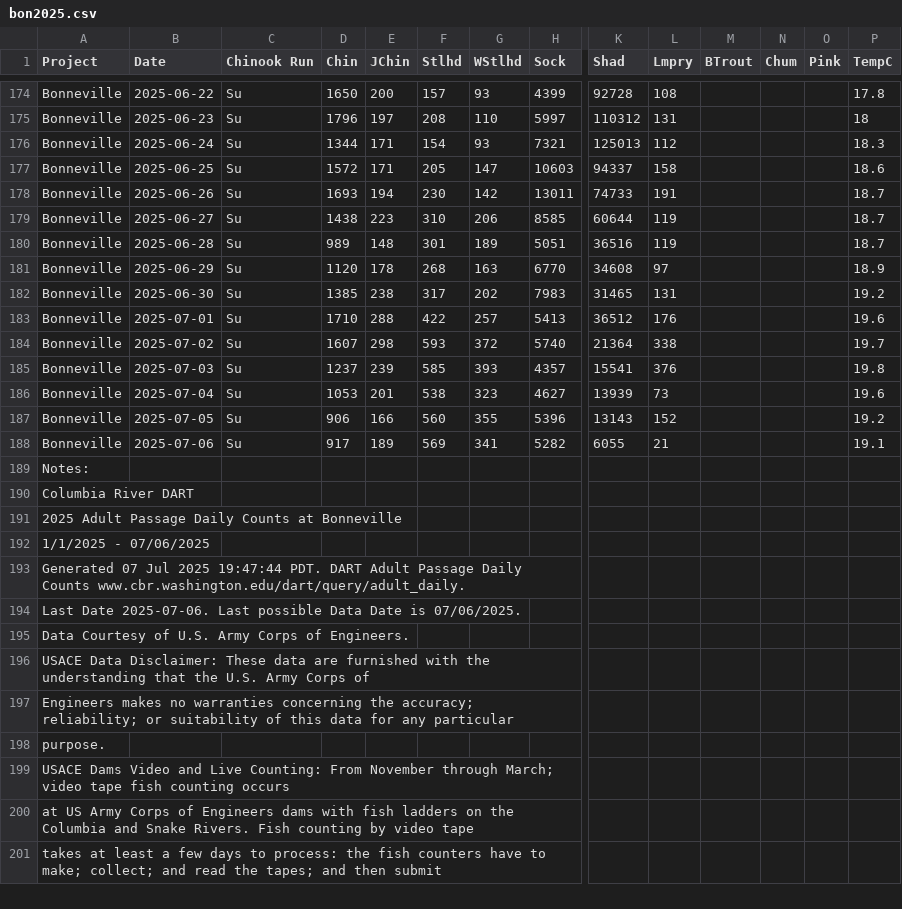
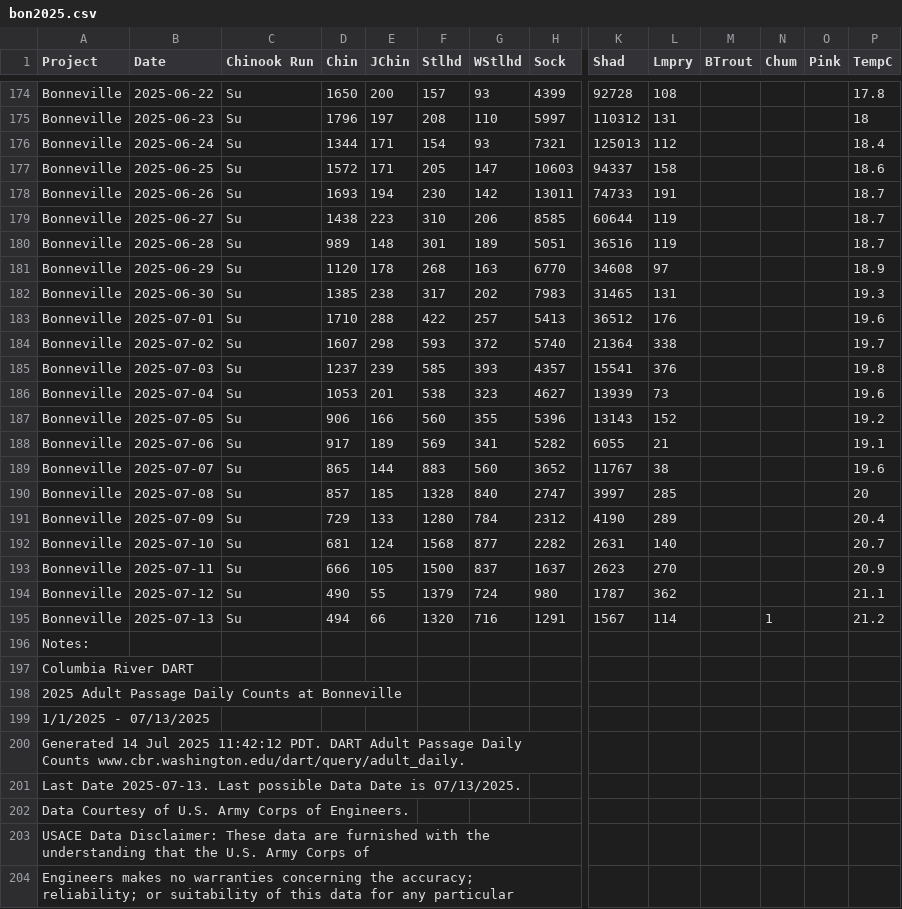
Before and after one commit to liu-zoe/orcasalmon, a CSV file: data/bonchinook/bon2025.csv, drawn as a sheet; only a part is shown, gaps mark what is left out; the shorter side is filled out with more unchanged rows; addresses are those after the commit; rows hold the shown columns only; the diff names each change by its address in the sheet, - before the commit and + after, or states it on an @@ line.

Commit message:
Updated data with GitHub Actions

```diff
--- a/data/bonchinook/bon2025.csv
+++ b/data/bonchinook/bon2025.csv
-P176 (TempC): 18.3
+P176 (TempC): 18.4
-P182 (TempC): 19.2
+P182 (TempC): 19.3
+row 189: Bonneville | 2025-07-07 | Su | 865 | 144 | 883 | 560 | 3652 | 11767 | 38 |  |  |  | 19.6
+row 190: Bonneville | 2025-07-08 | Su | 857 | 185 | 1328 | 840 | 2747 | 3997 | 285 |  |  |  | 20
+row 191: Bonneville | 2025-07-09 | Su | 729 | 133 | 1280 | 784 | 2312 | 4190 | 289 |  |  |  | 20.4
+row 192: Bonneville | 2025-07-10 | Su | 681 | 124 | 1568 | 877 | 2282 | 2631 | 140 |  |  |  | 20.7
+row 193: Bonneville | 2025-07-11 | Su | 666 | 105 | 1500 | 837 | 1637 | 2623 | 270 |  |  |  | 20.9
+row 194: Bonneville | 2025-07-12 | Su | 490 | 55 | 1379 | 724 | 980 | 1787 | 362 |  |  |  | 21.1
+row 195: Bonneville | 2025-07-13 | Su | 494 | 66 | 1320 | 716 | 1291 | 1567 | 114 |  | 1 |  | 21.2
-A199 (Project): 1/1/2025 - 07/06/2025
+A199 (Project): 1/1/2025 - 07/13/2025
-A200 (Project): Generated 07 Jul 2025 19:47:44 PDT. DART…
+A200 (Project): Generated 14 Jul 2025 11:42:12 PDT. DART…
-A201 (Project): Last Date 2025-07-06. Last possible Data Date is 07/06/2025.
+A201 (Project): Last Date 2025-07-13. Last possible Data Date is 07/13/2025.
```
Also changed, not shown: data/acartia/srkw_2025.csv, data/foschinook/fos2025.csv.
